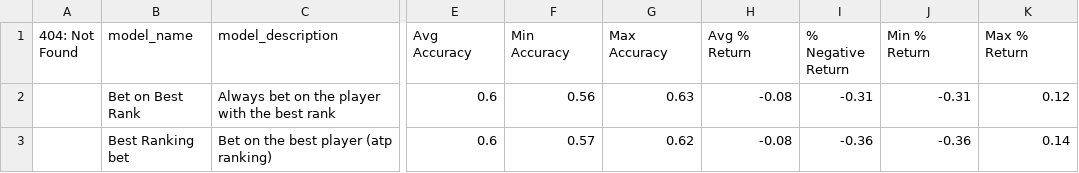
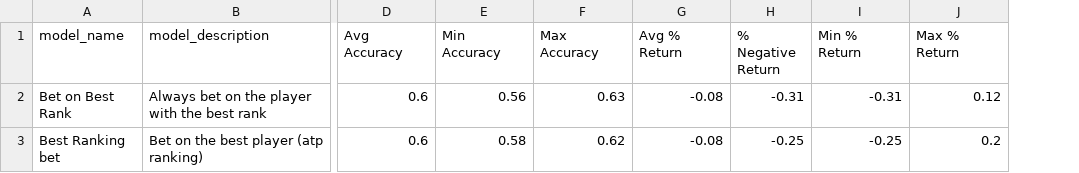
Before and after one commit to jeanbouteiller/tennis_prediction, a CSV file: reports/summary_model_performance_validation.csv, drawn as a sheet; only a part is shown, gaps mark what is left out; removed rows and columns are numbered as before the commit, all else as after; the diff names each change by its address in the sheet, - before the commit and + after, or states it on an @@ line.

Commit message:
Update file

```diff
--- a/reports/summary_model_performance_validation.csv
+++ b/reports/summary_model_performance_validation.csv
-column A (404: Not Found), empty
-E3 (Min Accuracy): 0.57
+E3 (Min Accuracy): 0.58
-H3 (% Negative Return): -0.36
+H3 (% Negative Return): -0.25
-I3 (Min % Return): -0.36
+I3 (Min % Return): -0.25
-J3 (Max % Return): 0.14
+J3 (Max % Return): 0.2
```
